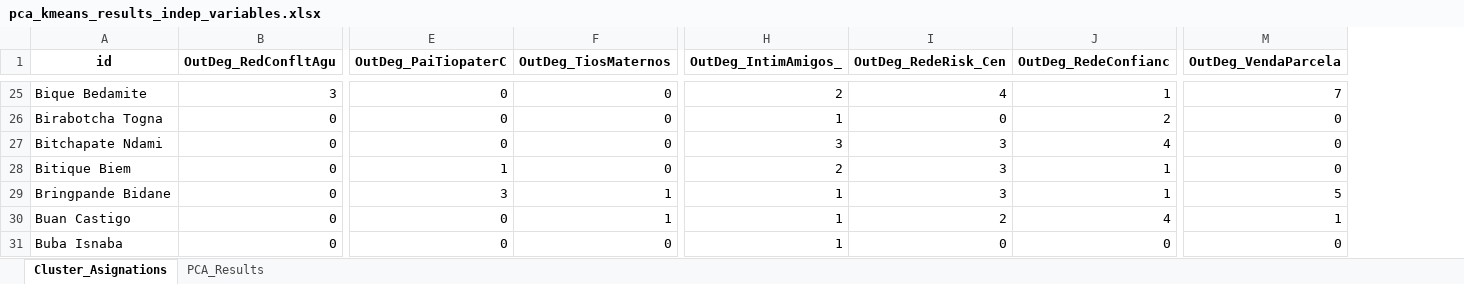
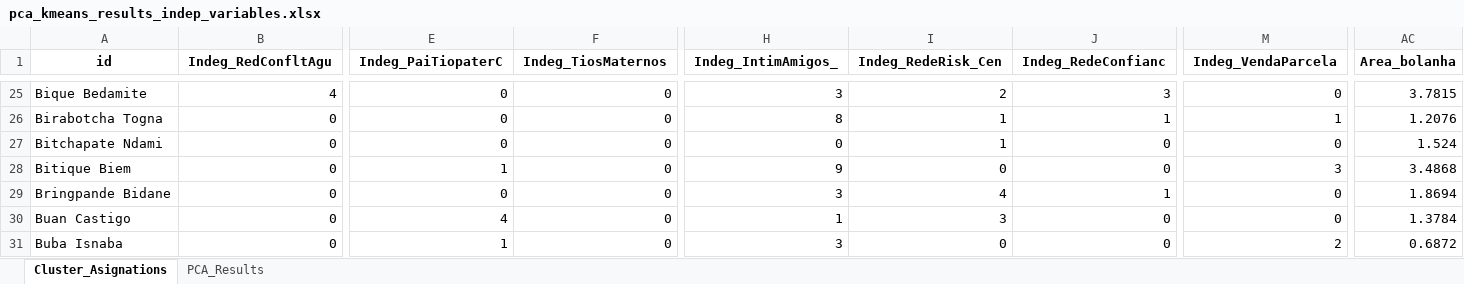
Before and after one commit to Emmanuel461/Social_Model_Enchugal, an Excel workbook: Results/pca_kmeans_results_indep_variables.xlsx, sheet Cluster_Asignations, drawn as a sheet; only a part is shown, gaps mark what is left out; values as stored, in another font and other column widths than the file's, no borders; the diff covers the shown part only; the diff names each change by its address in the sheet, - before the commit and + after, or states it on an @@ line.

Commit message:
Incluida variable Area_bolanha en las listas

```diff
--- a/Results/pca_kmeans_results_indep_variables.xlsx (sheet Cluster_Asignations)
+++ b/Results/pca_kmeans_results_indep_variables.xlsx (sheet Cluster_Asignations)
+column AC (Area_bolanha), rows 25-31: 3.7815 | 1.2076 | 1.524 | 3.4868 | 1.8694 | 1.3784 | 0.6872
-B1: OutDeg_RedConfltAgu
+B1: Indeg_RedConfltAgu
-E1: OutDeg_PaiTiopaterC
+E1: Indeg_PaiTiopaterC
-F1: OutDeg_TiosMaternos
+F1: Indeg_TiosMaternos
-H1: OutDeg_IntimAmigos_
+H1: Indeg_IntimAmigos_
-I1: OutDeg_RedeRisk_Cen
+I1: Indeg_RedeRisk_Cen
-J1: OutDeg_RedeConfianc
+J1: Indeg_RedeConfianc
-M1: OutDeg_VendaParcela
+M1: Indeg_VendaParcela
-B25 (Indeg_RedConfltAgu): 3
+B25 (Indeg_RedConfltAgu): 4
-H25 (Indeg_IntimAmigos_): 2
+H25 (Indeg_IntimAmigos_): 3
-I25 (Indeg_RedeRisk_Cen): 4
+I25 (Indeg_RedeRisk_Cen): 2
-J25 (Indeg_RedeConfianc): 1
+J25 (Indeg_RedeConfianc): 3
-M25 (Indeg_VendaParcela): 7
+M25 (Indeg_VendaParcela): 0
-H26 (Indeg_IntimAmigos_): 1
+H26 (Indeg_IntimAmigos_): 8
-I26 (Indeg_RedeRisk_Cen): 0
+I26 (Indeg_RedeRisk_Cen): 1
-J26 (Indeg_RedeConfianc): 2
+J26 (Indeg_RedeConfianc): 1
-M26 (Indeg_VendaParcela): 0
+M26 (Indeg_VendaParcela): 1
-H27 (Indeg_IntimAmigos_): 3
+H27 (Indeg_IntimAmigos_): 0
-I27 (Indeg_RedeRisk_Cen): 3
+I27 (Indeg_RedeRisk_Cen): 1
-J27 (Indeg_RedeConfianc): 4
+J27 (Indeg_RedeConfianc): 0
-H28 (Indeg_IntimAmigos_): 2
+H28 (Indeg_IntimAmigos_): 9
-I28 (Indeg_RedeRisk_Cen): 3
+I28 (Indeg_RedeRisk_Cen): 0
-J28 (Indeg_RedeConfianc): 1
+J28 (Indeg_RedeConfianc): 0
-M28 (Indeg_VendaParcela): 0
+M28 (Indeg_VendaParcela): 3
-E29 (Indeg_PaiTiopaterC): 3
+E29 (Indeg_PaiTiopaterC): 0
-F29:F30 (Indeg_TiosMaternos): 1
+F29:F30 (Indeg_TiosMaternos): 0
-H29 (Indeg_IntimAmigos_): 1
+H29 (Indeg_IntimAmigos_): 3
-I29 (Indeg_RedeRisk_Cen): 3
+I29 (Indeg_RedeRisk_Cen): 4
-M29 (Indeg_VendaParcela): 5
+M29 (Indeg_VendaParcela): 0
-E30 (Indeg_PaiTiopaterC): 0
+E30 (Indeg_PaiTiopaterC): 4
-I30 (Indeg_RedeRisk_Cen): 2
+I30 (Indeg_RedeRisk_Cen): 3
-J30 (Indeg_RedeConfianc): 4
+J30 (Indeg_RedeConfianc): 0
-M30 (Indeg_VendaParcela): 1
+M30 (Indeg_VendaParcela): 0
-E31 (Indeg_PaiTiopaterC): 0
+E31 (Indeg_PaiTiopaterC): 1
-H31 (Indeg_IntimAmigos_): 1
+H31 (Indeg_IntimAmigos_): 3
-M31 (Indeg_VendaParcela): 0
+M31 (Indeg_VendaParcela): 2
```
Also changed, not shown: 526 edited cells elsewhere in this sheet, sheet PCA_Results, Pruebas/resultados_observados_vs_predichos.xlsx, Results/pca_kmeans_results_dep_variables.xlsx, 8 other files.
